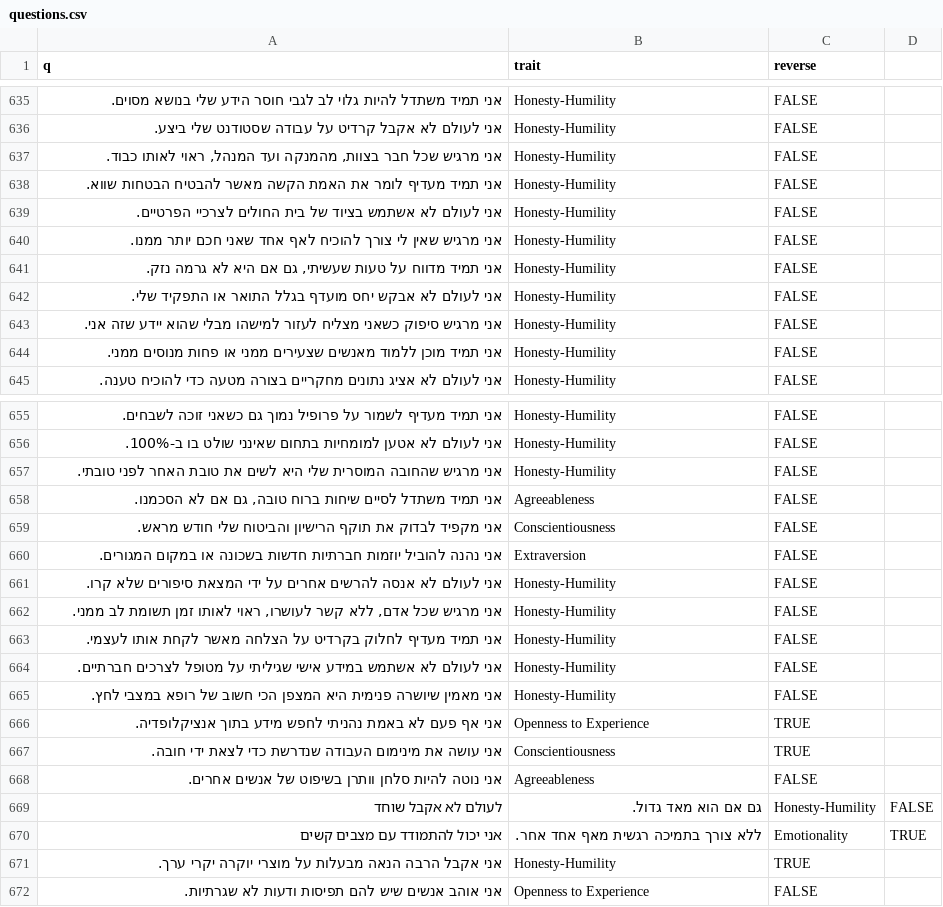
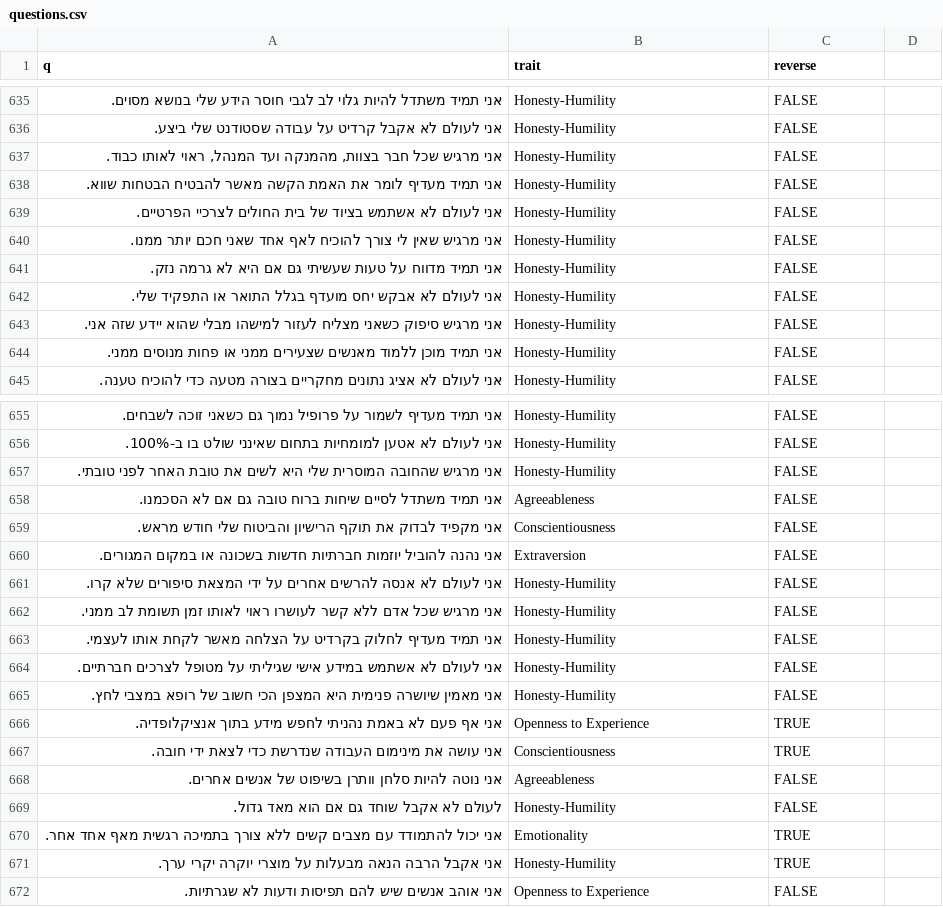
Before and after one commit to nbh880-web/med-test, a CSV file: data/questions.csv, drawn as a sheet; only a part is shown, gaps mark what is left out.

Commit message:
Update questions.csv

```diff
--- a/data/questions.csv
+++ b/data/questions.csv
@@ -640,3 +640,3 @@ q,trait,reverse
 אני מרגיש שאין לי צורך להוכיח לאף אחד שאני חכם יותר ממנו.,Honesty-Humility,FALSE
-"אני תמיד מדווח על טעות שעשיתי, גם אם היא לא גרמה נזק.",Honesty-Humility,FALSE
+"אני תמיד מדווח על טעות שעשיתי גם אם היא לא גרמה נזק.",Honesty-Humility,FALSE
 אני לעולם לא אבקש יחס מועדף בגלל התואר או התפקיד שלי.,Honesty-Humility,FALSE
@@ -657,3 +657,3 @@ q,trait,reverse
 אני מרגיש שהחובה המוסרית שלי היא לשים את טובת האחר לפני טובתי.,Honesty-Humility,FALSE
-"אני תמיד משתדל לסיים שיחות ברוח טובה, גם אם לא הסכמנו.",Agreeableness,FALSE
+"אני תמיד משתדל לסיים שיחות ברוח טובה גם אם לא הסכמנו.",Agreeableness,FALSE
 אני מקפיד לבדוק את תוקף הרישיון והביטוח שלי חודש מראש.,Conscientiousness,FALSE
@@ -661,3 +661,3 @@ q,trait,reverse
 אני לעולם לא אנסה להרשים אחרים על ידי המצאת סיפורים שלא קרו.,Honesty-Humility,FALSE
-"אני מרגיש שכל אדם, ללא קשר לעושרו, ראוי לאותו זמן תשומת לב ממני.",Honesty-Humility,FALSE
+"אני מרגיש שכל אדם ללא קשר לעושרו ראוי לאותו זמן תשומת לב ממני.",Honesty-Humility,FALSE
 אני תמיד מעדיף לחלוק בקרדיט על הצלחה מאשר לקחת אותו לעצמי.,Honesty-Humility,FALSE
@@ -668,4 +668,4 @@ q,trait,reverse
 אני נוטה להיות סלחן וותרן בשיפוט של אנשים אחרים.,Agreeableness,FALSE
-לעולם לא אקבל שוחד, גם אם הוא מאד גדול.,Honesty-Humility,FALSE
-אני יכול להתמודד עם מצבים קשים, ללא צורך בתמיכה רגשית מאף אחד אחר.,Emotionality,TRUE
+לעולם לא אקבל שוחד גם אם הוא מאד גדול.,Honesty-Humility,FALSE
+אני יכול להתמודד עם מצבים קשים ללא צורך בתמיכה רגשית מאף אחד אחר.,Emotionality,TRUE
 אני אקבל הרבה הנאה מבעלות על מוצרי יוקרה יקרי ערך.,Honesty-Humility,TRUE
```
